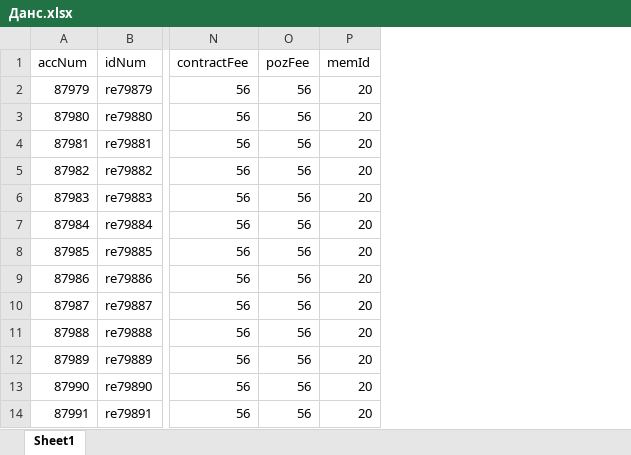
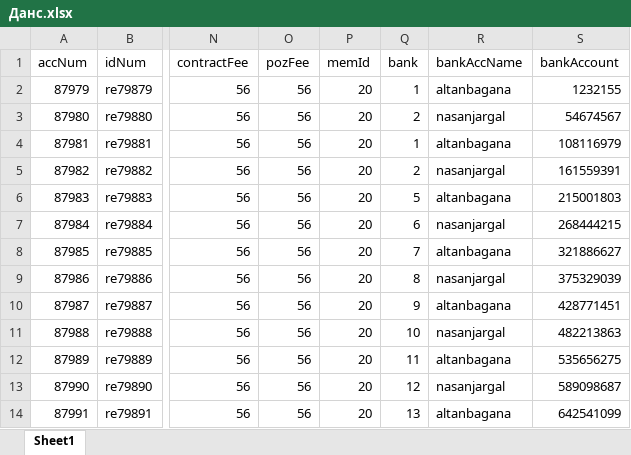
Before and after one commit to baganaakh/ClearingFramework, an Excel workbook: ClearingFramework/functions/Данс.xlsx, sheet Sheet1, drawn as a sheet; only a part is shown, gaps mark what is left out; values as stored, in another font and other column widths than the file's, no borders; the diff names each change by its address in the sheet, - before the commit and + after, or states it on an @@ line.

Commit message:
create additional 3 column done and get bankname method success

```diff
--- a/ClearingFramework/functions/Данс.xlsx (sheet Sheet1)
+++ b/ClearingFramework/functions/Данс.xlsx (sheet Sheet1)
+column Q (bank), rows 2-14: 1 | 2 | 1 | 2 | 5 | 6 | 7 | 8 | 9 | 10 | 11 | 12 | 13
+column R (bankAccName), rows 2-14: altanbagana | nasanjargal | altanbagana | nasanjargal | altanbagana | nasanjargal | altanbagana | nasanjargal | altanbagana | nasanjargal | altanbagana | nasanjargal | altanbagana
+column S (bankAccount), rows 2-14: 1232155 | 54674567 | 108116979 | 161559391 | 215001803 | 268444215 | 321886627 | 375329039 | 428771451 | 482213863 | 535656275 | 589098687 | 642541099
```
Also changed, not shown: 16 other files.
